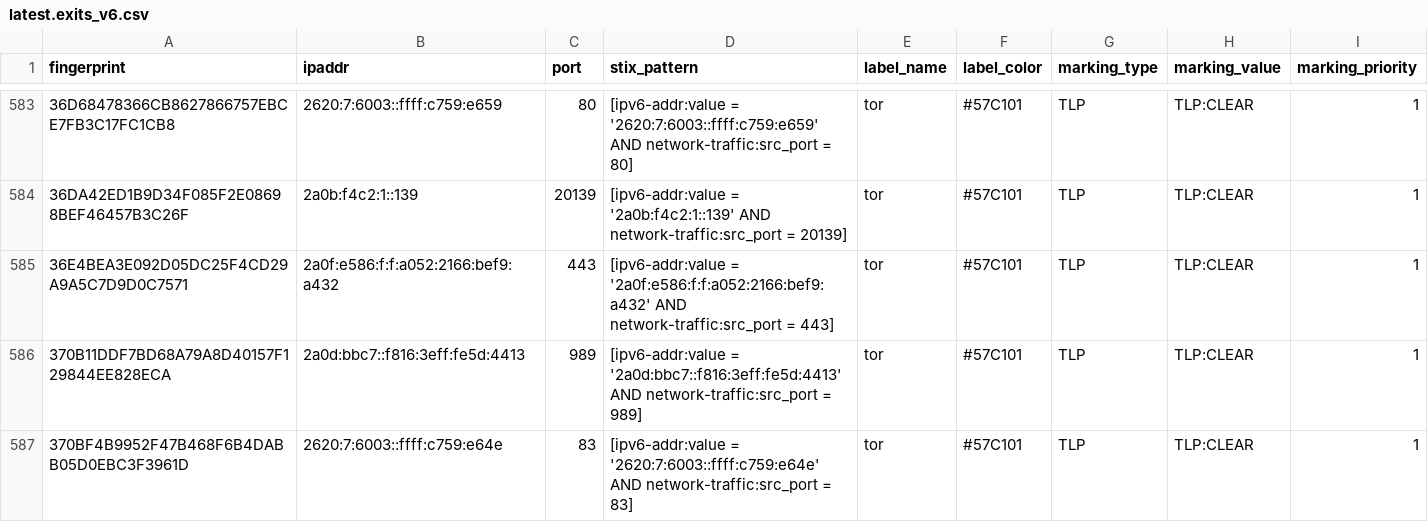
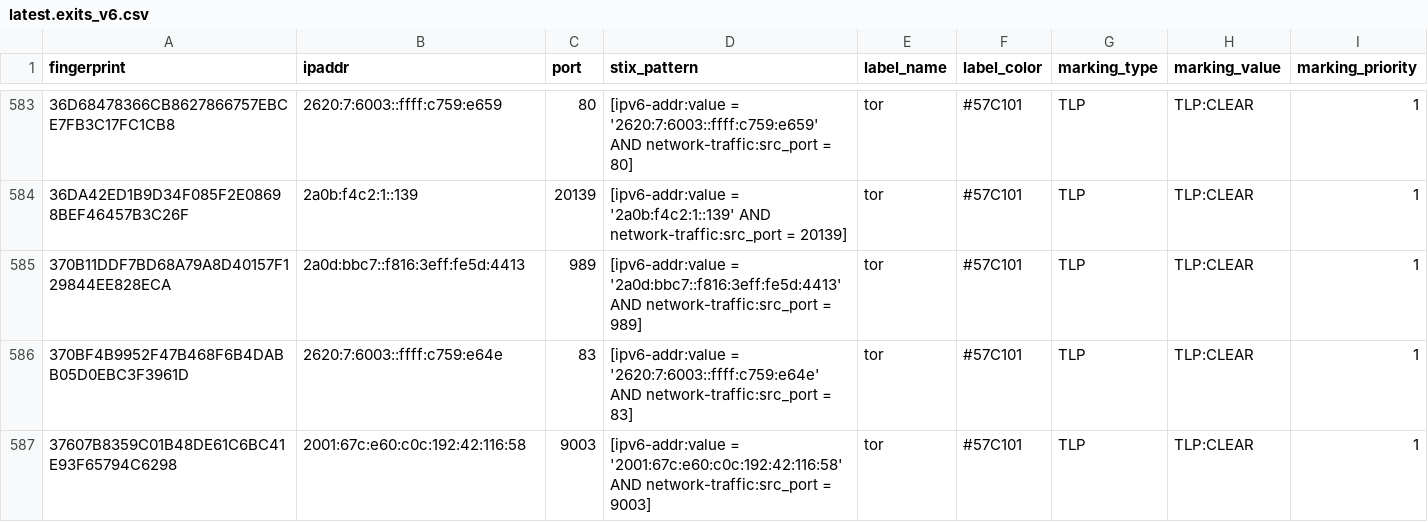
Before and after one commit to DreadFog/tor_csv_feed_opencti, a CSV file: latest.exits_v6.csv, drawn as a sheet; only a part is shown, gaps mark what is left out; the shorter side is filled out with more unchanged rows.

```diff
--- a/latest.exits_v6.csv
+++ b/latest.exits_v6.csv
@@ -584,3 +584,2 @@ fingerprint,ipaddr,port,stix_pattern,label_name,label_color,marking_type,marking
 36DA42ED1B9D34F085F2E08698BEF46457B3C26F,2a0b:f4c2:1::139,20139,[ipv6-addr:value = '2a0b:f4c2:1::139' AND network-traffic:src_port = 20139],tor,#57C101,TLP,TLP:CLEAR,1
-36E4BEA3E092D05DC25F4CD29A9A5C7D9D0C7571,2a0f:e586:f:f:a052:2166:bef9:a432,443,[ipv6-addr:value = '2a0f:e586:f:f:a052:2166:bef9:a432' AND network-traffic:src_port = 443],tor,#57C101,TLP,TLP:CLEAR,1
 370B11DDF7BD68A79A8D40157F129844EE828ECA,2a0d:bbc7::f816:3eff:fe5d:4413,989,[ipv6-addr:value = '2a0d:bbc7::f816:3eff:fe5d:4413' AND network-traffic:src_port = 989],tor,#57C101,TLP,TLP:CLEAR,1
```
Also changed, not shown: latest.all_v6.csv, latest.exits_v4.csv, 3 other files.
